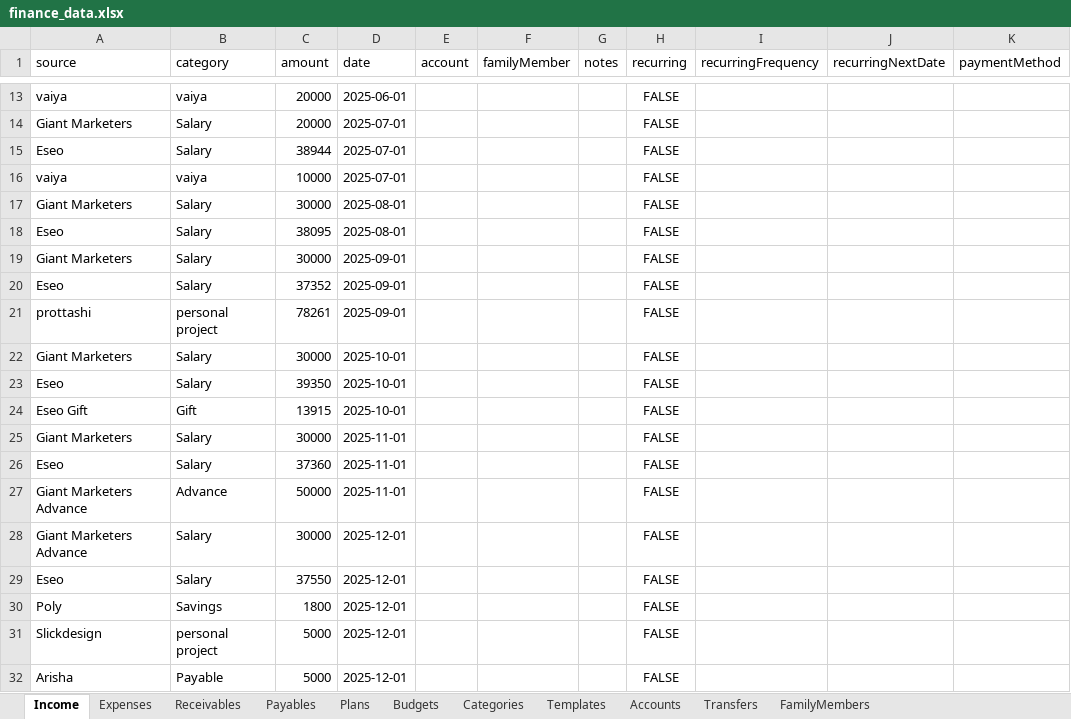
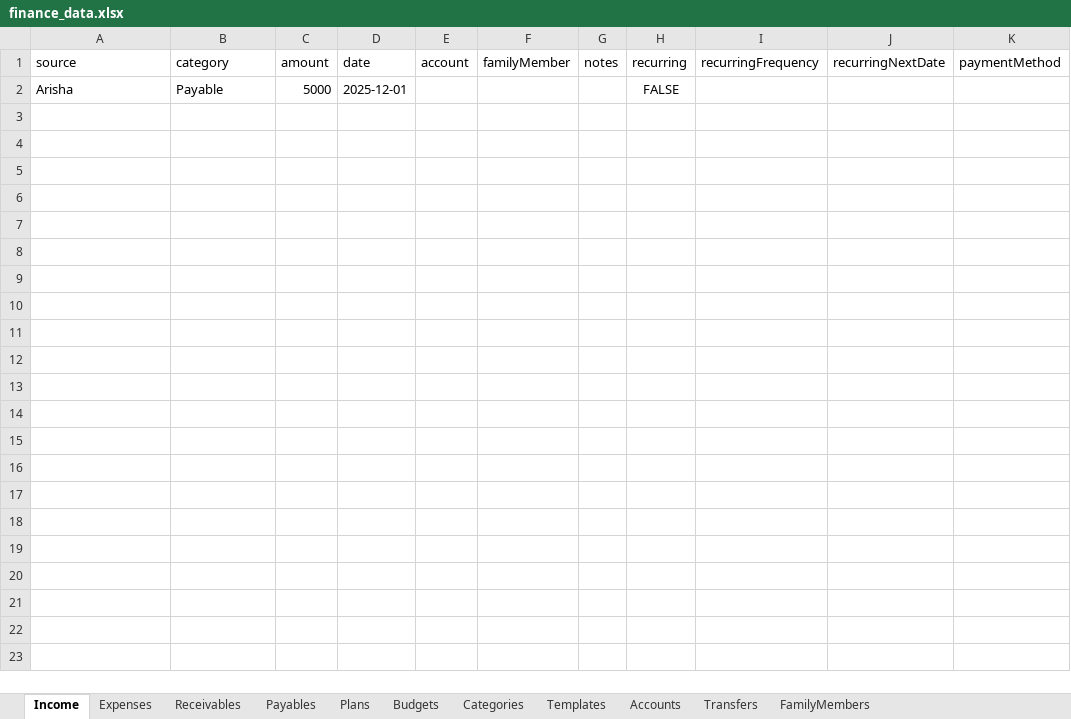
Before and after one commit to RaddN/finance-manager, an Excel workbook: finance_data.xlsx, sheet Income, drawn as a sheet; only a part is shown, gaps mark what is left out; values as stored, in another font and other column widths than the file's, no borders; the diff covers the shown part only; the diff names each change by its address in the sheet, - before the commit and + after, or states it on an @@ line.

```diff
--- a/finance_data.xlsx (sheet Income)
+++ b/finance_data.xlsx (sheet Income)
-row 13: vaiya | vaiya | 20000 | 2025-06-01 |  |  |  | FALSE
-row 14: Giant Marketers | Salary | 20000 | 2025-07-01 |  |  |  | FALSE
-row 15: Eseo | Salary | 38944 | 2025-07-01 |  |  |  | FALSE
-row 16: vaiya | vaiya | 10000 | 2025-07-01 |  |  |  | FALSE
-row 17: Giant Marketers | Salary | 30000 | 2025-08-01 |  |  |  | FALSE
-row 18: Eseo | Salary | 38095 | 2025-08-01 |  |  |  | FALSE
-row 19: Giant Marketers | Salary | 30000 | 2025-09-01 |  |  |  | FALSE
-row 20: Eseo | Salary | 37352 | 2025-09-01 |  |  |  | FALSE
-row 21: prottashi | personal project | 78261 | 2025-09-01 |  |  |  | FALSE
-row 22: Giant Marketers | Salary | 30000 | 2025-10-01 |  |  |  | FALSE
-row 23: Eseo | Salary | 39350 | 2025-10-01 |  |  |  | FALSE
-row 24: Eseo Gift | Gift | 13915 | 2025-10-01 |  |  |  | FALSE
-row 25: Giant Marketers | Salary | 30000 | 2025-11-01 |  |  |  | FALSE
-row 26: Eseo | Salary | 37360 | 2025-11-01 |  |  |  | FALSE
-row 27: Giant Marketers Advance | Advance | 50000 | 2025-11-01 |  |  |  | FALSE
-row 28: Giant Marketers Advance | Salary | 30000 | 2025-12-01 |  |  |  | FALSE
-row 29: Eseo | Salary | 37550 | 2025-12-01 |  |  |  | FALSE
-row 30: Poly | Savings | 1800 | 2025-12-01 |  |  |  | FALSE
-row 31: Slickdesign | personal project | 5000 | 2025-12-01 |  |  |  | FALSE
```
Also changed, not shown: 11 removed rows elsewhere in this sheet, sheet Expenses, sheet FamilyMembers, 1 other file.
